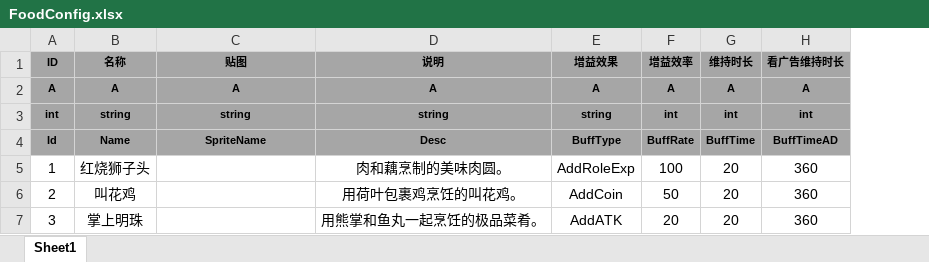
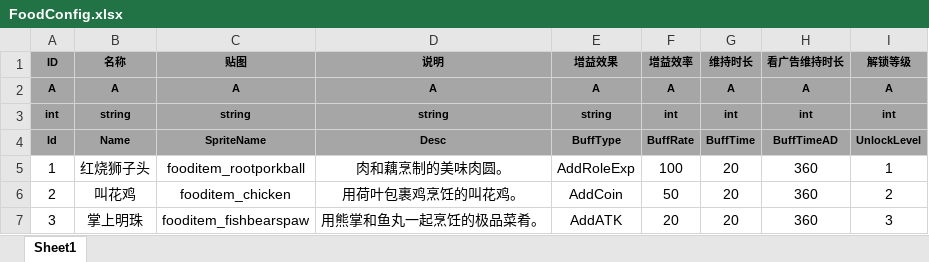
Before and after one commit to tkonexhh/simswordsman, an Excel workbook: Tables/Sources/gameplay/Food/FoodConfig.xlsx, sheet Sheet1, drawn as a sheet; values as stored, in another font and other column widths than the file's, no borders; the diff names each change by its address in the sheet, - before the commit and + after, or states it on an @@ line.

```diff
--- a/Tables/Sources/gameplay/Food/FoodConfig.xlsx (sheet Sheet1)
+++ b/Tables/Sources/gameplay/Food/FoodConfig.xlsx (sheet Sheet1)
+column I (解锁等级), rows 2-7: A | int | UnlockLevel | 1 | 2 | 3
-C5 (贴图): (empty)
+C5 (贴图): fooditem_rootporkball
-C6 (贴图): (empty)
+C6 (贴图): fooditem_chicken
-C7 (贴图): (empty)
+C7 (贴图): fooditem_fishbearspaw
```
Also changed, not shown: 23 other files.
